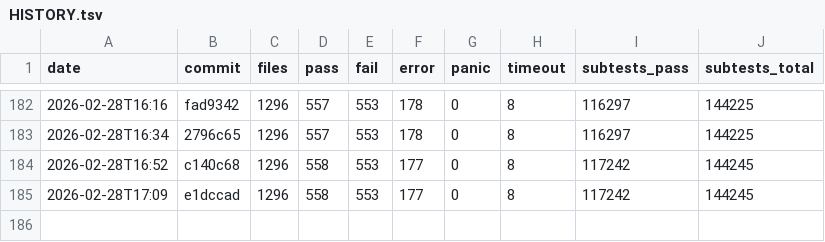
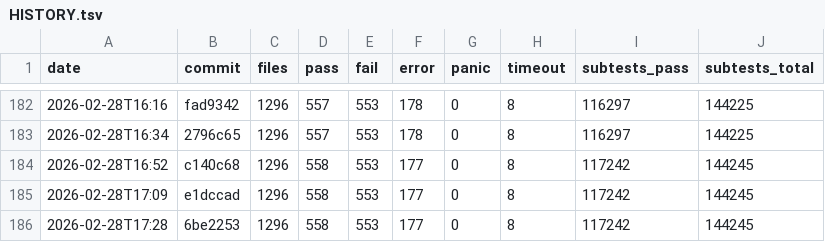
Before and after one commit to tokuhirom/mutsu, a TSV file: HISTORY.tsv, drawn as a sheet; only a part is shown, gaps mark what is left out; the diff names each change by its address in the sheet, - before the commit and + after, or states it on an @@ line.

Commit message:
Update roast history (2026-02-28T17:28)

```diff
--- a/HISTORY.tsv
+++ b/HISTORY.tsv
+row 186: 2026-02-28T17:28 | 6be2253 | 1296 | 558 | 553 | 177 | 0 | 8 | 117242 | 144245
```
Also changed, not shown: 1 other file.
